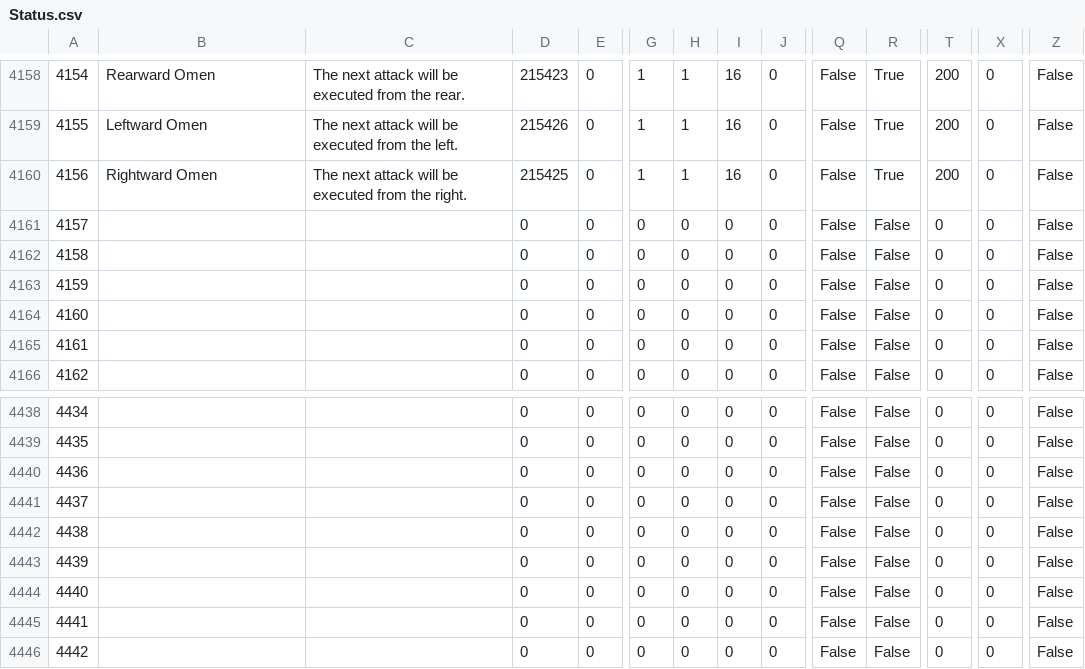
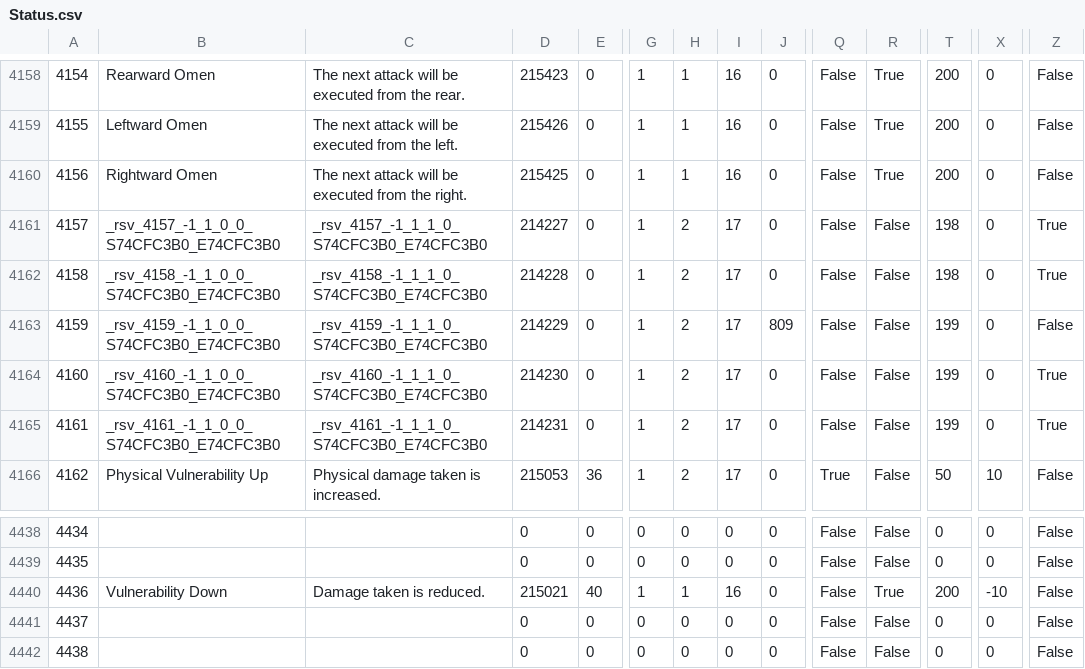
Before and after one commit to Zeffuro/SimpleTriggernometryTriggerCreator, a CSV file: csv/Status.csv, drawn as a sheet; only a part is shown, gaps mark what is left out; the shorter side is filled out with more unchanged rows; the diff covers the shown part only; the diff names each change by its address in the sheet, - before the commit and + after, or states it on an @@ line.

```diff
--- a/csv/Status.csv
+++ b/csv/Status.csv
-B4161: (empty)
+B4161: _rsv_4157_-1_1_0_0_S74CFC3B0_E74CFC3B0
-C4161: (empty)
+C4161: _rsv_4157_-1_1_1_0_S74CFC3B0_E74CFC3B0
-D4161: 0
+D4161: 214227
-G4161:G4166: 0
+G4161:G4166: 1
-H4161:H4166: 0
+H4161:H4166: 2
-I4161:I4166: 0
+I4161:I4166: 17
-T4161:T4162: 0
+T4161:T4162: 198
-Z4161:Z4162: False
+Z4161:Z4162: True
-B4162: (empty)
+B4162: _rsv_4158_-1_1_0_0_S74CFC3B0_E74CFC3B0
-C4162: (empty)
+C4162: _rsv_4158_-1_1_1_0_S74CFC3B0_E74CFC3B0
-D4162: 0
+D4162: 214228
-B4163: (empty)
+B4163: _rsv_4159_-1_1_0_0_S74CFC3B0_E74CFC3B0
-C4163: (empty)
+C4163: _rsv_4159_-1_1_1_0_S74CFC3B0_E74CFC3B0
-D4163: 0
+D4163: 214229
-J4163: 0
+J4163: 809
-T4163:T4165: 0
+T4163:T4165: 199
-B4164: (empty)
+B4164: _rsv_4160_-1_1_0_0_S74CFC3B0_E74CFC3B0
-C4164: (empty)
+C4164: _rsv_4160_-1_1_1_0_S74CFC3B0_E74CFC3B0
-D4164: 0
+D4164: 214230
-Z4164:Z4165: False
+Z4164:Z4165: True
-B4165: (empty)
+B4165: _rsv_4161_-1_1_0_0_S74CFC3B0_E74CFC3B0
-C4165: (empty)
+C4165: _rsv_4161_-1_1_1_0_S74CFC3B0_E74CFC3B0
-D4165: 0
+D4165: 214231
-B4166: (empty)
+B4166: Physical Vulnerability Up
-C4166: (empty)
+C4166: Physical damage taken is increased.
-D4166: 0
+D4166: 215053
-E4166: 0
+E4166: 36
-Q4166: False
+Q4166: True
-T4166: 0
+T4166: 50
-X4166: 0
+X4166: 10
-B4440: (empty)
+B4440: Vulnerability Down
-C4440: (empty)
+C4440: Damage taken is reduced.
-D4440: 0
+D4440: 215021
-E4440: 0
+E4440: 40
-G4440: 0
+G4440: 1
-H4440: 0
+H4440: 1
-I4440: 0
+I4440: 16
-R4440: False
+R4440: True
-T4440: 0
+T4440: 200
-X4440: 0
+X4440: -10
```
Also changed, not shown: 102 edited cells elsewhere in this file, 3 other files.
